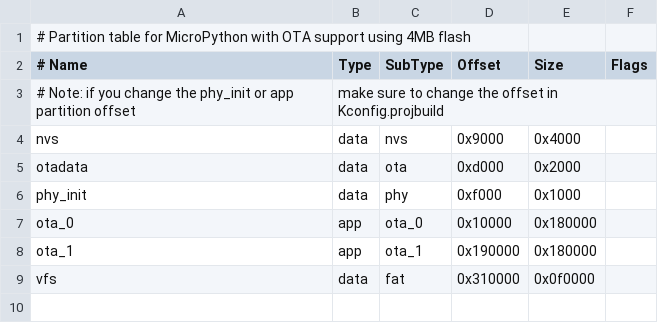
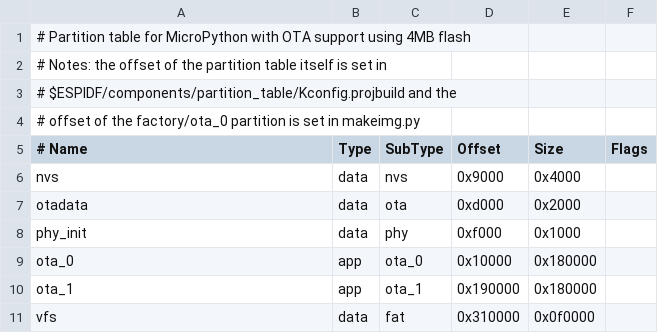
Before and after one commit to pfalcon/pycopy, a CSV file: ports/esp32/partitions-ota.csv, drawn as a sheet; removed rows and columns are numbered as before the commit, all else as after; the diff names each change by its address in the sheet, - before the commit and + after, or states it on an @@ line.

Commit message:
esp32/partitions: Update comments in files regarding offset.

```diff
--- a/ports/esp32/partitions-ota.csv
+++ b/ports/esp32/partitions-ota.csv
+row 2: # Notes: the offset of the partition table itself is set in
+row 3: # $ESPIDF/components/partition_table/Kconfig.projbuild and the
+row 4: # offset of the factory/ota_0 partition is set in makeimg.py
-row 3: # Note: if you change the phy_init or app partition offset | make sure to change the offset in Kconfig.projbuild
```
Also changed, not shown: ports/esp32/partitions-2MiB.csv, ports/esp32/partitions.csv.
